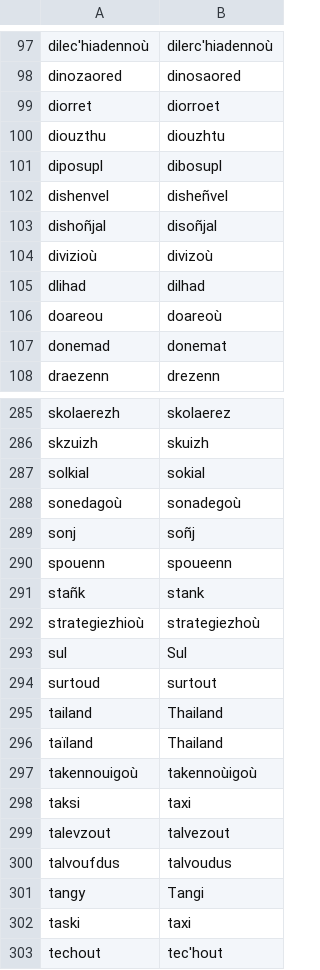
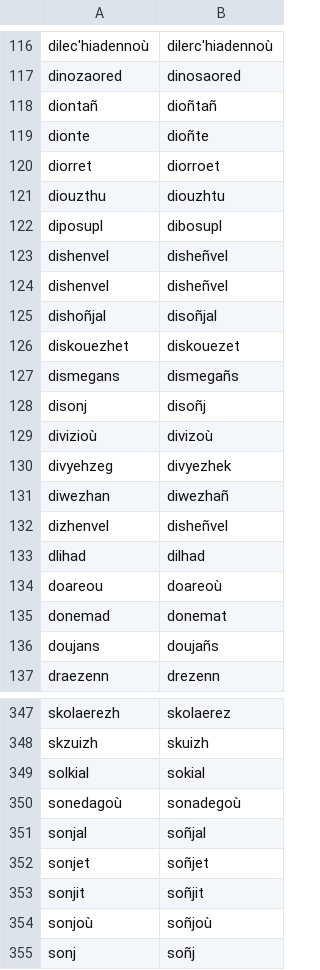
Before and after one commit to gweltou/ostilhou, a TSV file: ostilhou/dicts/corrected_tokens.tsv, drawn as a sheet; only a part is shown, gaps mark what is left out; the shorter side is filled out with more unchanged rows; the diff covers the shown part only.

```diff
--- a/ostilhou/dicts/corrected_tokens.tsv
+++ b/ostilhou/dicts/corrected_tokens.tsv
@@ -98,2 +117,4 @@ dilec'hiadennoù	dilerc'hiadennoù
 dinozaored	dinosaored
+diontañ	dioñtañ
+dionte	dioñte
 diorret	diorroet
@@ -102,4 +123,11 @@ diposupl	dibosupl
 dishenvel	disheñvel
+dishenvel	disheñvel
 dishoñjal	disoñjal
+diskouezhet	diskouezet
+dismegans	dismegañs
+disonj	disoñj
 divizioù	divizoù
+divyehzeg	divyezhek
+diwezhan	diwezhañ
+dizhenvel	disheñvel
 dlihad	dilhad
@@ -107,2 +135,3 @@ doareou	doareoù
 donemad	donemat
+doujans	doujañs
 draezenn	drezenn
@@ -288,2 +350,6 @@ solkial	sokial
 sonedagoù	sonadegoù
+sonjal	soñjal
+sonjet	soñjet
+sonjit	soñjit
+sonjoù	soñjoù
 sonj	soñj
```
Also changed, not shown: 64 added rows, 1 moved row and 1 edited cell elsewhere in this file, ostilhou/dicts/acronyms.tsv, ostilhou/dicts/first_names.tsv, 20 other files.
